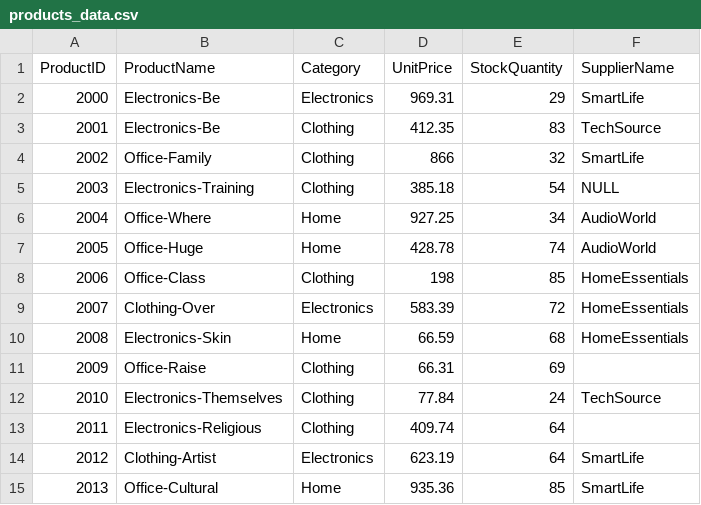
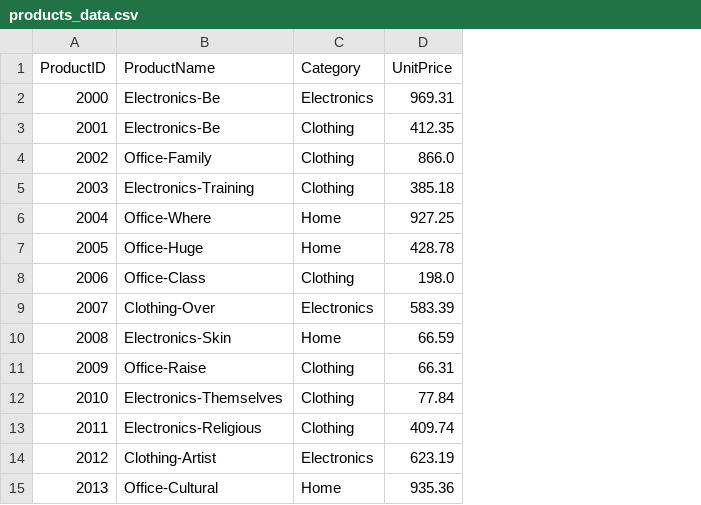
Before and after one commit to Aboudlal/smart-store-abdellah, a CSV file: data/raw/products_data.csv, drawn as a sheet; only a part is shown; the diff names each change by its address in the sheet, - before the commit and + after, or states it on an @@ line.

```diff
--- a/data/raw/products_data.csv
+++ b/data/raw/products_data.csv
-column E (StockQuantity), rows 2-15: 29 | 83 | 32 | 54 | 34 | 74 | 85 | 72 | 68 | 69 | 24 | 64 | 64 | 85
-column F (SupplierName), rows 2-15: SmartLife | TechSource | SmartLife | NULL | AudioWorld | AudioWorld | HomeEssentials | HomeEssentials | HomeEssentials |  | TechSource |  | SmartLife | SmartLife
-D4 (UnitPrice): 866
+D4 (UnitPrice): 866.0
-D8 (UnitPrice): 198
+D8 (UnitPrice): 198.0
```
Also changed, not shown: data/raw/customers_data.csv, 1 other file.
